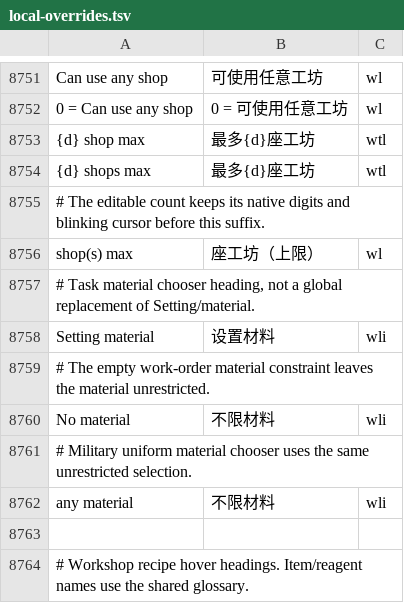
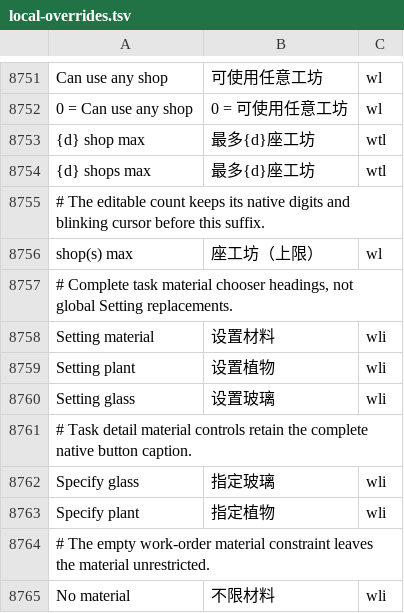
Before and after one commit to LYHGLYTX/dfcn, a TSV file: data/runtime/local-overrides.tsv, drawn as a sheet; only a part is shown, gaps mark what is left out; the shorter side is filled out with more unchanged rows.

```diff
--- a/data/runtime/local-overrides.tsv
+++ b/data/runtime/local-overrides.tsv
@@ -8758,4 +8758,9 @@ Can use any shop	可使用任意工坊	wl
 shop(s) max	座工坊（上限）	wl
-# Task material chooser heading, not a global replacement of Setting/material.
+# Complete task material chooser headings, not global Setting replacements.
 Setting material	设置材料	wli
+Setting plant	设置植物	wli
+Setting glass	设置玻璃	wli
+# Task detail material controls retain the complete native button caption.
+Specify glass	指定玻璃	wli
+Specify plant	指定植物	wli
 # The empty work-order material constraint leaves the material unrestricted.
```
Also changed, not shown: 4 other files.
